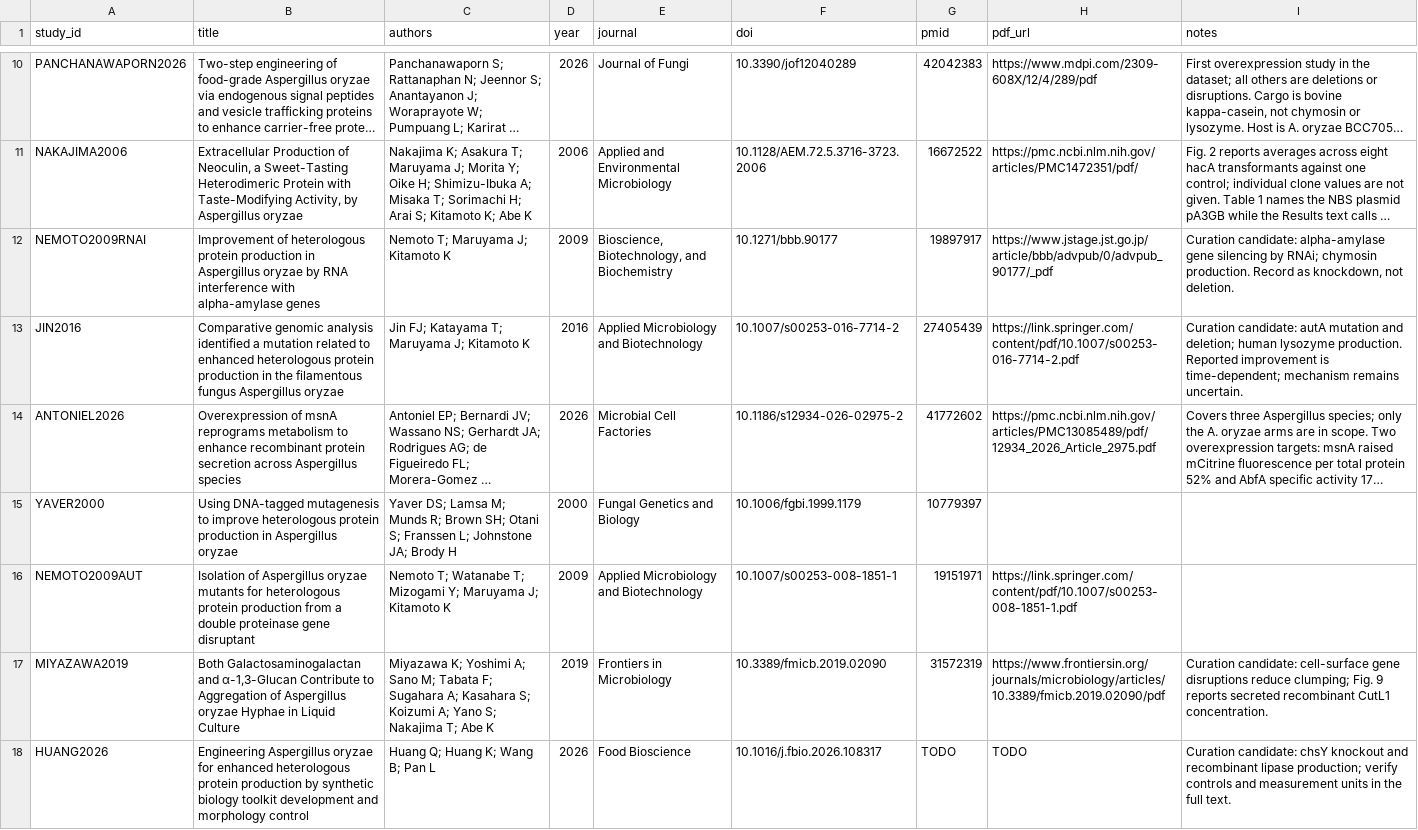
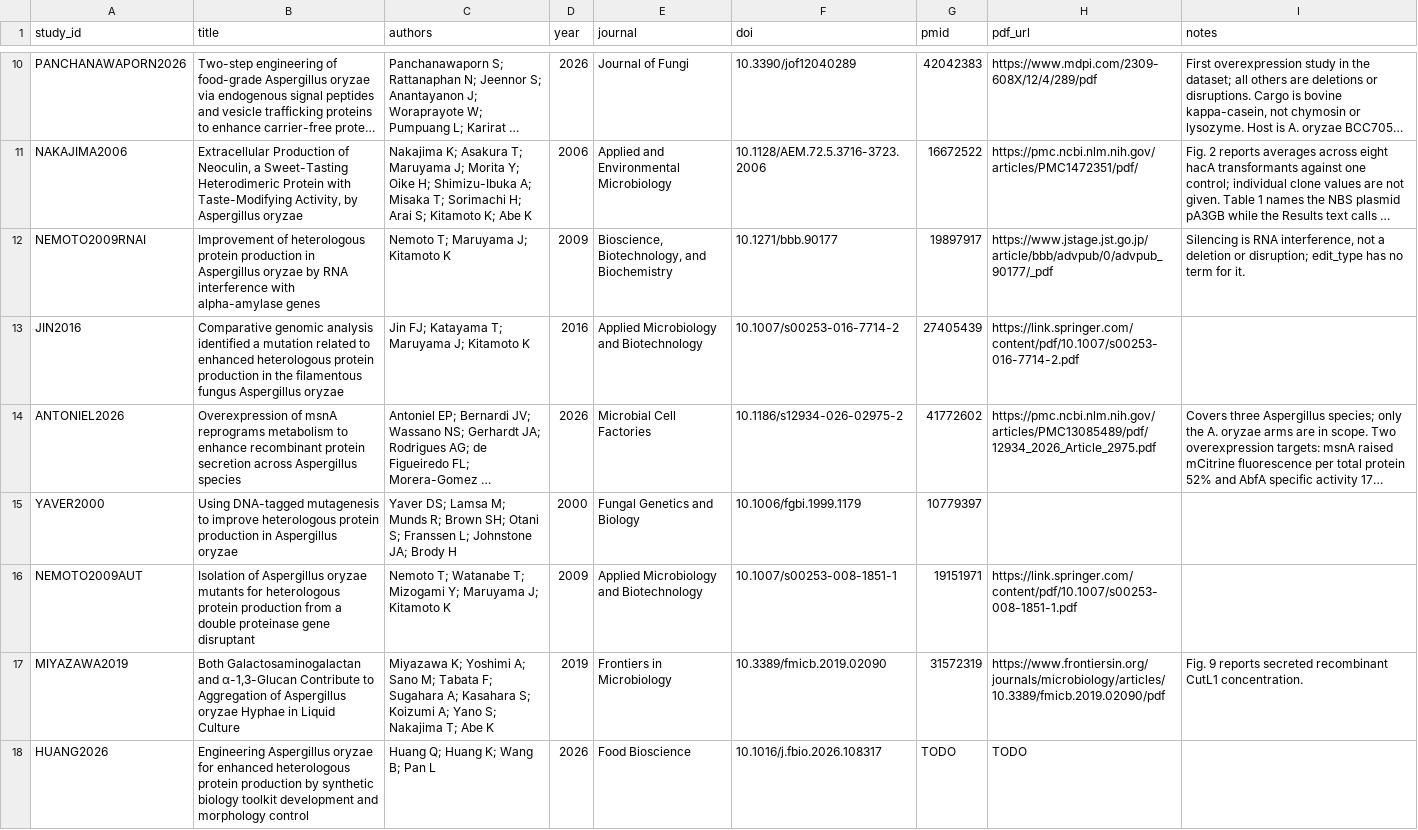
Before and after one commit to thedstrat/aoryzae-secretion-benchmark, a CSV file: data/studies.csv, drawn as a sheet; only a part is shown, gaps mark what is left out; long unchanged cells end in …; the diff covers the shown part only; the diff names each change by its address in the sheet, - before the commit and + after, or states it on an @@ line.

```diff
--- a/data/studies.csv
+++ b/data/studies.csv
-I12 (notes): Curation candidate: alpha-amylase gene silencing by RNAi; chymosin production. Record as knockdown, not deletion.
+I12 (notes): Silencing is RNA interference, not a deletion or disruption; edit_type has no term for it.
-I13 (notes): Curation candidate: autA mutation and deletion; human lysozyme production. Reported improvement is time-dependent; mechanism remains uncertain.
+I13 (notes): (empty)
-I17 (notes): Curation candidate: cell-surface gene disruptions reduce clumping; Fig. 9…
+I17 (notes): Fig. 9…
-I18 (notes): Curation candidate: chsY knockout and recombinant lipase production; verify controls and measurement units in the full text.
+I18 (notes): (empty)
```
Also changed, not shown: 3 edited cells elsewhere in this file.
